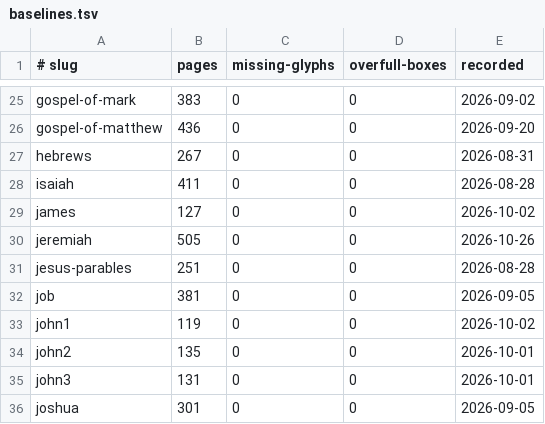
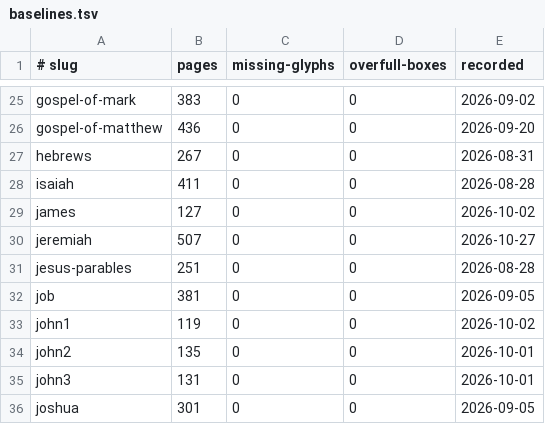
Before and after one commit to jimxzai/pubhub, a TSV file: .claude/skills/eat-bible/baselines.tsv, drawn as a sheet; only a part is shown, gaps mark what is left out.

```diff
--- a/.claude/skills/eat-bible/baselines.tsv
+++ b/.claude/skills/eat-bible/baselines.tsv
@@ -29,3 +29,3 @@ isaiah	411	0	0	2026-08-28
 james	127	0	0	2026-10-02
-jeremiah	505	0	0	2026-10-26
+jeremiah	507	0	0	2026-10-27
 jesus-parables	251	0	0	2026-08-28
```
